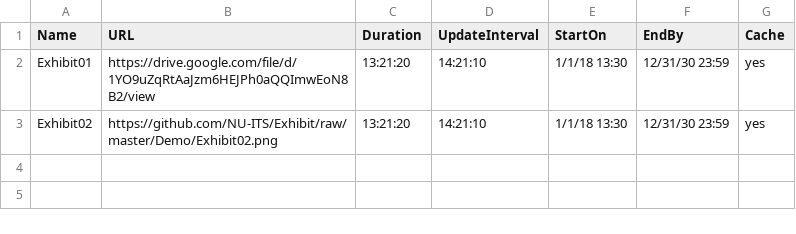
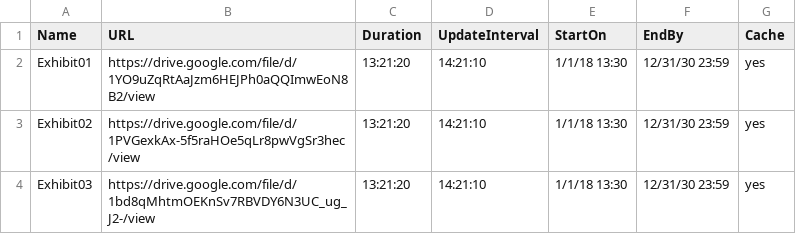
Before and after one commit to ams-ictfacilitator/GoogleSheetscsv, a CSV file: file/screensaver.csv, drawn as a sheet.

Commit message:
Auto-update CSV from Google Sheets

```diff
--- a/file/screensaver.csv
+++ b/file/screensaver.csv
@@ -2,2 +2,3 @@ Name,URL,Duration,UpdateInterval,StartOn,EndBy,Cache
 Exhibit01,https://drive.google.com/file/d/1YO9uZqRtAaJzm6HEJPh0aQQImwEoN8B2/view,13:21:20,14:21:10,1/1/18 13:30,12/31/30 23:59,yes
-Exhibit02,https://github.com/NU-ITS/Exhibit/raw/master/Demo/Exhibit02.png,13:21:20,14:21:10,1/1/18 13:30,12/31/30 23:59,yes
+Exhibit02,https://drive.google.com/file/d/1PVGexkAx-5f5raHOe5qLr8pwVgSr3hec/view,13:21:20,14:21:10,1/1/18 13:30,12/31/30 23:59,yes
+Exhibit03,https://drive.google.com/file/d/1bd8qMhtmOEKnSv7RBVDY6N3UC_ug_J2-/view,13:21:20,14:21:10,1/1/18 13:30,12/31/30 23:59,yes
```
